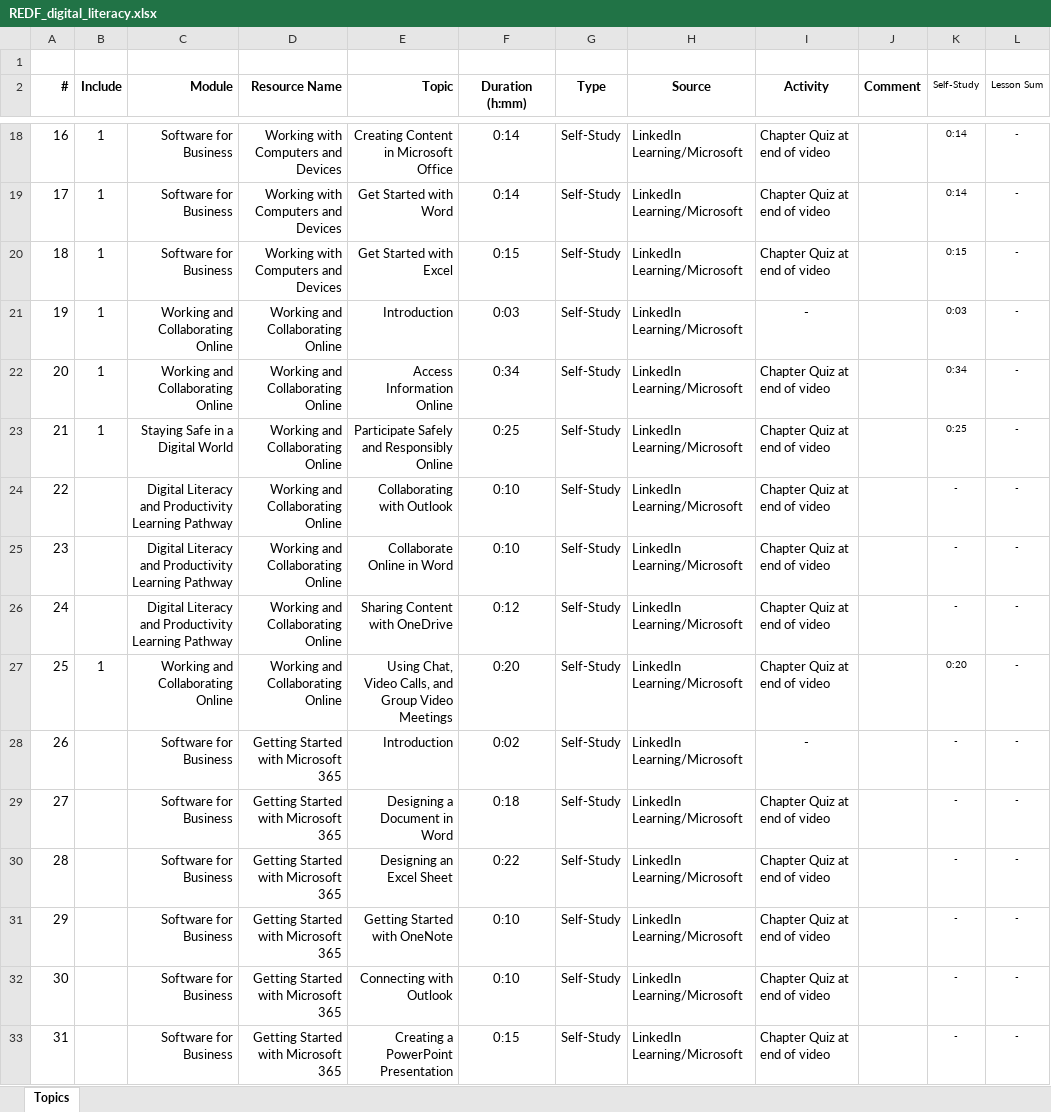
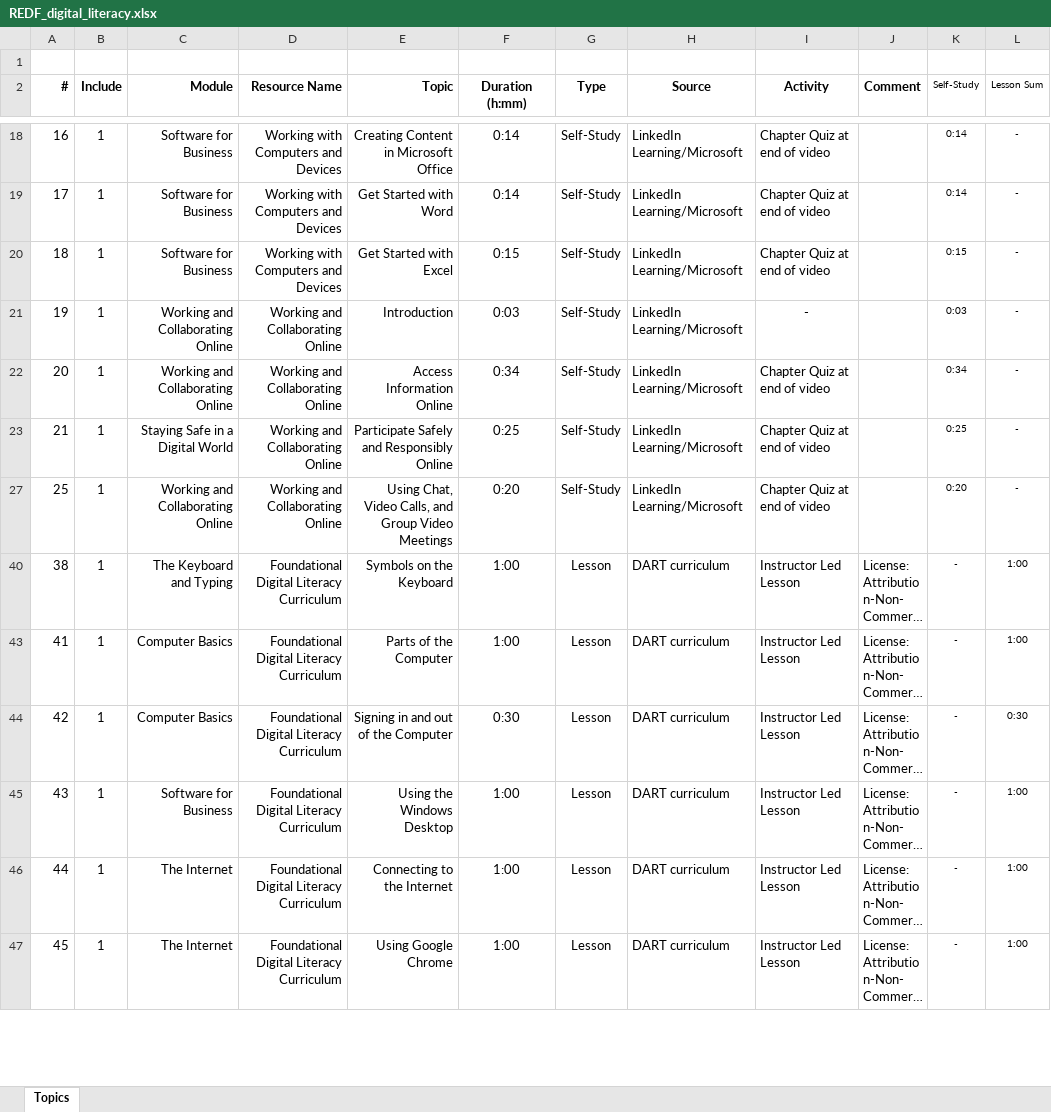
Before and after one commit to iaa-vthitec/redf, an Excel workbook: docs/file/REDF_digital_literacy.xlsx, sheet Topics, drawn as a sheet; only a part is shown, gaps mark what is left out; the shorter side is filled out with more unchanged rows; long unchanged cells end in …; values as stored, in another font and other column widths than the file's, no borders; conditional formats not drawn; the diff covers the shown part only; the diff names each change by its address in the sheet, - before the commit and + after, or states it on an @@ line.

```diff
--- a/docs/file/REDF_digital_literacy.xlsx (sheet Topics)
+++ b/docs/file/REDF_digital_literacy.xlsx (sheet Topics)
@@ row 24 hidden: 22 |  | Digital Literacy and Productivity Learning Pathway | Working and Collaborating Online | Collaborating with Outlook | 0:10 | Self-Study | LinkedIn Learning/Microsoft | Chapter Quiz at end of video |  | - | - @@
@@ row 25 hidden: 23 |  | Digital Literacy and Productivity Learning Pathway | Working and Collaborating Online | Collaborate Online in Word | 0:10 | Self-Study | LinkedIn Learning/Microsoft | Chapter Quiz at end of video |  | - | - @@
@@ row 26 hidden: 24 |  | Digital Literacy and Productivity Learning Pathway | Working and Collaborating Online | Sharing Content with OneDrive | 0:12 | Self-Study | LinkedIn Learning/Microsoft | Chapter Quiz at end of video |  | - | - @@
@@ row 28 hidden: 26 |  | Software for Business | Getting Started with Microsoft 365 | Introduction | 0:02 | Self-Study | LinkedIn Learning/Microsoft | - |  | - | - @@
@@ row 29 hidden: 27 |  | Software for Business | Getting Started with Microsoft 365 | Designing a Document in Word | 0:18 | Self-Study | LinkedIn Learning/Microsoft | Chapter Quiz at end of video |  | - | - @@
@@ row 30 hidden: 28 |  | Software for Business | Getting Started with Microsoft 365 | Designing an Excel Sheet | 0:22 | Self-Study | LinkedIn Learning/Microsoft | Chapter Quiz at end of video |  | - | - @@
@@ row 31 hidden: 29 |  | Software for Business | Getting Started with Microsoft 365 | Getting Started with OneNote | 0:10 | Self-Study | LinkedIn Learning/Microsoft | Chapter Quiz at end of video |  | - | - @@
@@ row 32 hidden: 30 |  | Software for Business | Getting Started with Microsoft 365 | Connecting with Outlook | 0:10 | Self-Study | LinkedIn Learning/Microsoft | Chapter Quiz at end of video |  | - | - @@
@@ row 33 hidden: 31 |  | Software for Business | Getting Started with Microsoft 365 | Creating a PowerPoint Presentation | 0:15 | Self-Study | LinkedIn Learning/Microsoft | Chapter Quiz at end of video |  | - | - @@
```
Also changed, not shown: 9 hidden or unhidden rows elsewhere in this sheet, site/file/REDF_digital_literacy.xlsx, 8 other files.
